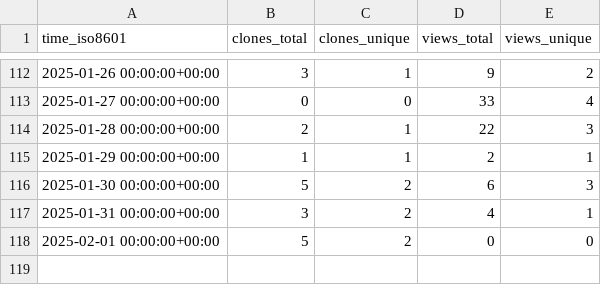
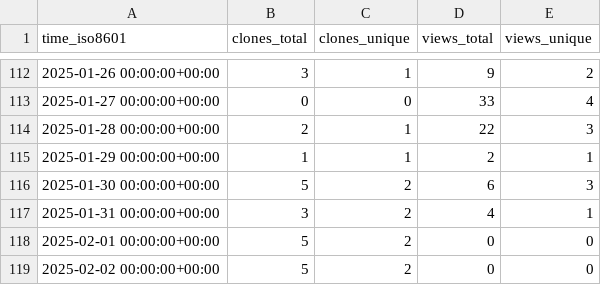
Before and after one commit to peff74/ACS712_ESP8266, a CSV file: peff74/ACS712_ESP8266/ghrs-data/views_clones_aggregate.csv, drawn as a sheet; only a part is shown, gaps mark what is left out; the diff names each change by its address in the sheet, - before the commit and + after, or states it on an @@ line.

```diff
--- a/peff74/ACS712_ESP8266/ghrs-data/views_clones_aggregate.csv
+++ b/peff74/ACS712_ESP8266/ghrs-data/views_clones_aggregate.csv
+row 119: 2025-02-02 00:00:00+00:00 | 5 | 2 | 0 | 0
```
Also changed, not shown: 1 other file.
